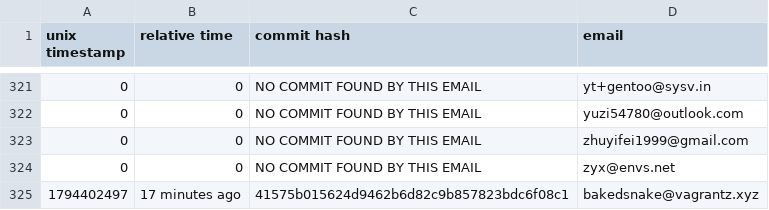
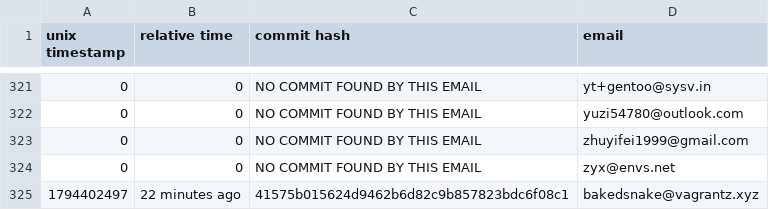
Before and after one commit to ingenarel/gentoo-hit-list, a CSV file: .maintainer-stats.csv, drawn as a sheet; only a part is shown, gaps mark what is left out.

```diff
--- a/.maintainer-stats.csv
+++ b/.maintainer-stats.csv
@@ -324,2 +324,2 @@ unix timestamp,relative time,commit hash,email
 0,0,NO COMMIT FOUND BY THIS EMAIL,zyx@envs.net
-1794402497,17 minutes ago,41575b015624d9462b6d82c9b857823bdc6f08c1,bakedsnake@vagrantz.xyz
+1794402497,22 minutes ago,41575b015624d9462b6d82c9b857823bdc6f08c1,bakedsnake@vagrantz.xyz
```
